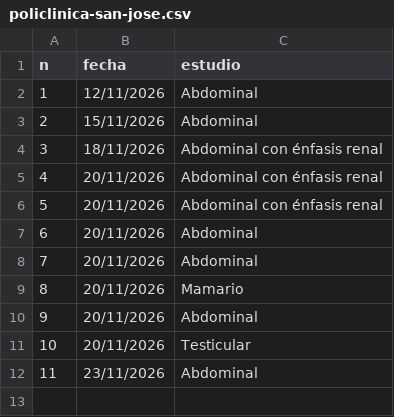
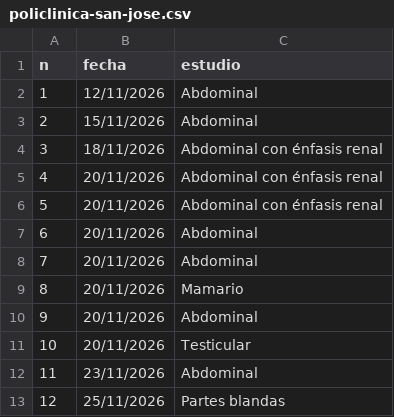
Before and after one commit to drdaniloperez/repo, a CSV file: base-de-datos-de-informes-realizados/policlinica-san-jose.csv, drawn as a sheet; the diff names each change by its address in the sheet, - before the commit and + after, or states it on an @@ line.

```diff
--- a/base-de-datos-de-informes-realizados/policlinica-san-jose.csv
+++ b/base-de-datos-de-informes-realizados/policlinica-san-jose.csv
+row 13: 12 | 25/11/2026 | Partes blandas
```
Also changed, not shown: 1 other file.
